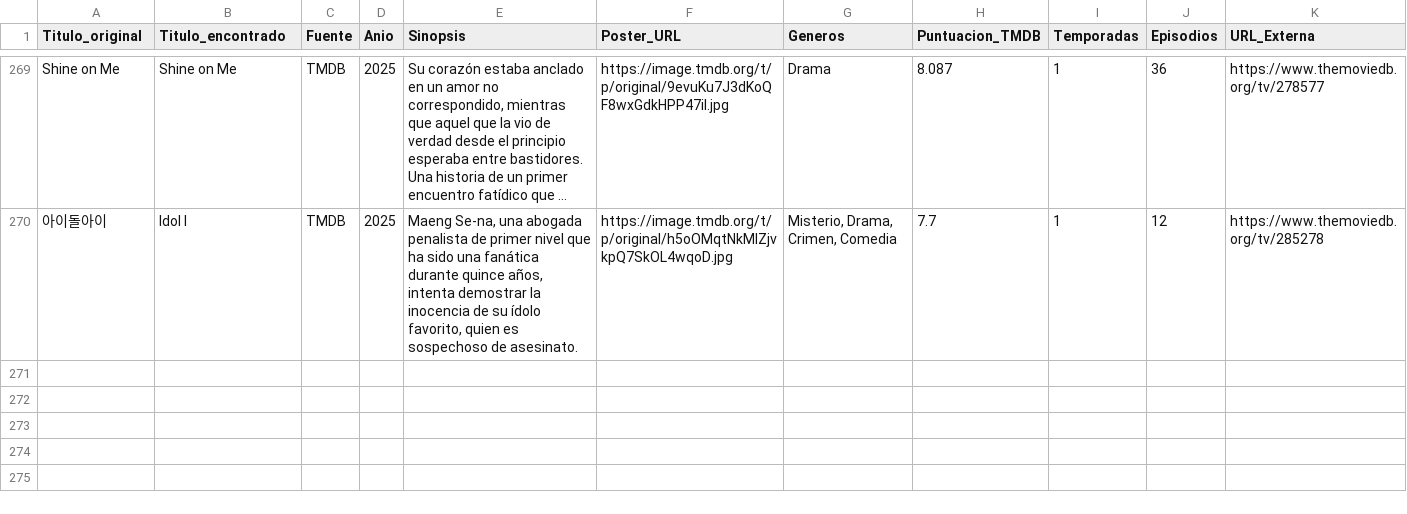
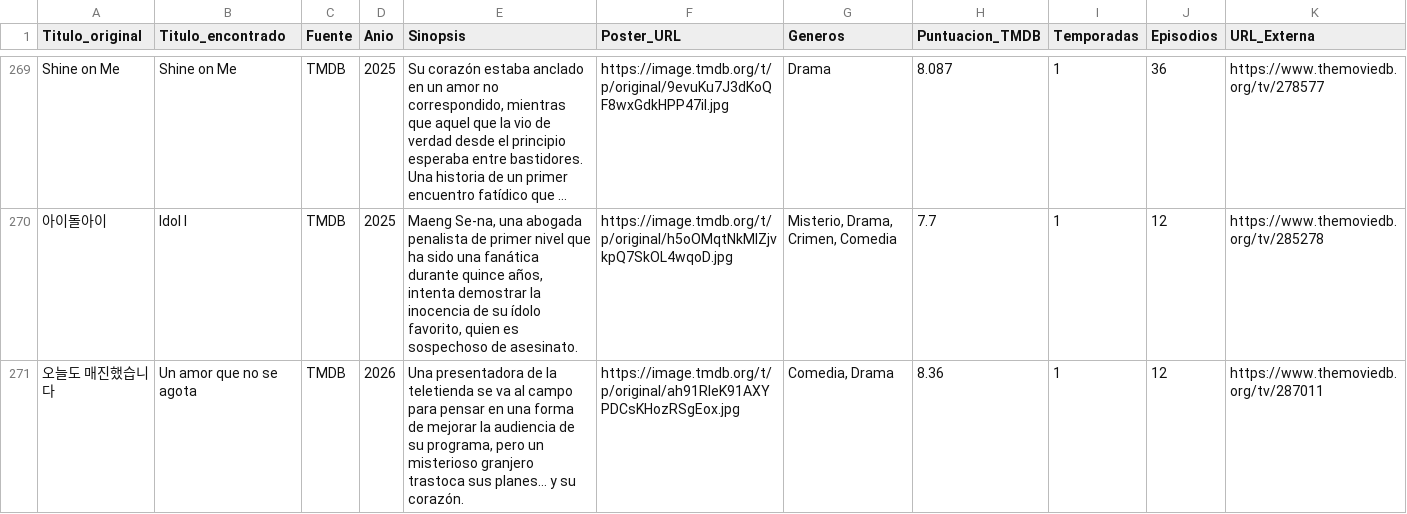
Before and after one commit to RazorXRD/Catalogo-Cloud-Rider, a CSV file: doramas_data.csv, drawn as a sheet; only a part is shown, gaps mark what is left out; long unchanged cells end in …; the diff names each change by its address in the sheet, - before the commit and + after, or states it on an @@ line.

```diff
--- a/doramas_data.csv
+++ b/doramas_data.csv
+row 271: 오늘도 매진했습니다 | Un amor que no se agota | TMDB | 2026 | Una presentadora de la teletienda se va al campo para pensar en una forma de mejorar la audiencia de su programa, pero un misterioso granjero trastoca sus planes… y su corazón. | https://image.tmdb.org/t/p/original/ah91RIeK91AXYPDCsKHozRSgEox.jpg | Comedia, Drama | 8.36 | 1 | 12 | https://www.themoviedb.org/tv/287011
```
Also changed, not shown: series_data.csv, 1 other file.
